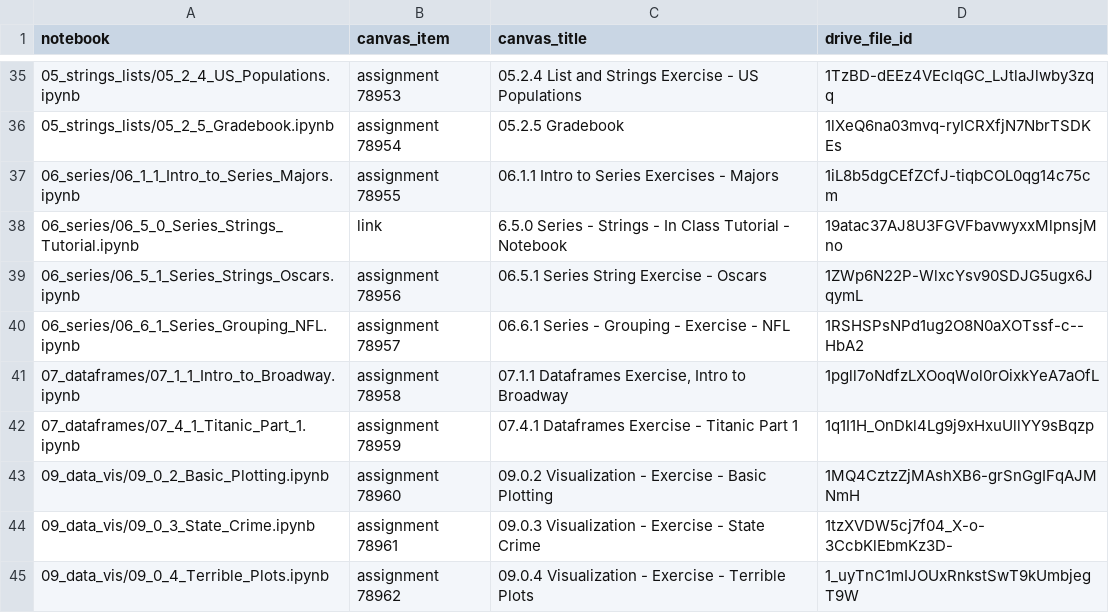
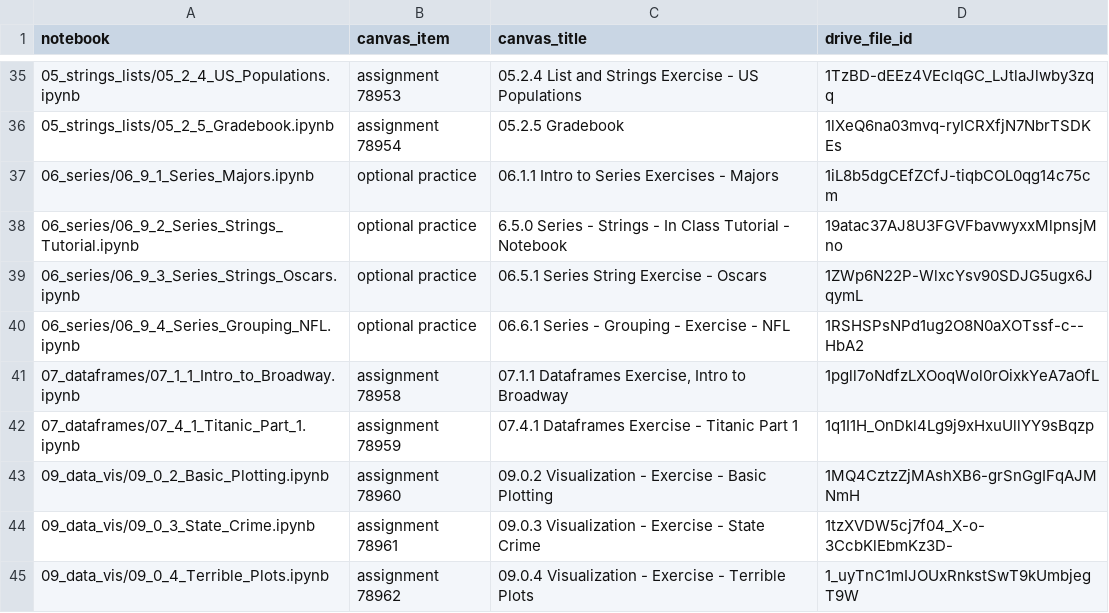
Before and after one commit to bsheese/125, a CSV file: notebook_sources.csv, drawn as a sheet; only a part is shown, gaps mark what is left out.

Commit message:
Rebuild module 06 as a complete set of teaching notebooks
Add the Series content from the book and from 225, a new 06.5 on grouping, and practice
problems with feedback at the end of each notebook. Teach math between series and
alignment, and describe the statistics as describing majors and not graduates. Move the
older exercises to 06.9.x as optional practice and remove their submission forms.

```diff
--- a/notebook_sources.csv
+++ b/notebook_sources.csv
@@ -36,6 +36,6 @@ notebook,canvas_item,canvas_title,drive_file_id
 05_strings_lists/05_2_5_Gradebook.ipynb,assignment 78954,05.2.5 Gradebook,1lXeQ6na03mvq-ryICRXfjN7NbrTSDKEs
-06_series/06_1_1_Intro_to_Series_Majors.ipynb,assignment 78955,06.1.1 Intro to Series Exercises - Majors,1iL8b5dgCEfZCfJ-tiqbCOL0qg14c75cm
-06_series/06_5_0_Series_Strings_Tutorial.ipynb,link,6.5.0 Series - Strings - In Class Tutorial - Notebook,19atac37AJ8U3FGVFbavwyxxMlpnsjMno
-06_series/06_5_1_Series_Strings_Oscars.ipynb,assignment 78956,06.5.1 Series String Exercise - Oscars,1ZWp6N22P-WlxcYsv90SDJG5ugx6JqymL
-06_series/06_6_1_Series_Grouping_NFL.ipynb,assignment 78957,06.6.1 Series - Grouping - Exercise - NFL,1RSHSPsNPd1ug2O8N0aXOTssf-c--HbA2
+06_series/06_9_1_Series_Majors.ipynb,optional practice,06.1.1 Intro to Series Exercises - Majors,1iL8b5dgCEfZCfJ-tiqbCOL0qg14c75cm
+06_series/06_9_2_Series_Strings_Tutorial.ipynb,optional practice,6.5.0 Series - Strings - In Class Tutorial - Notebook,19atac37AJ8U3FGVFbavwyxxMlpnsjMno
+06_series/06_9_3_Series_Strings_Oscars.ipynb,optional practice,06.5.1 Series String Exercise - Oscars,1ZWp6N22P-WlxcYsv90SDJG5ugx6JqymL
+06_series/06_9_4_Series_Grouping_NFL.ipynb,optional practice,06.6.1 Series - Grouping - Exercise - NFL,1RSHSPsNPd1ug2O8N0aXOTssf-c--HbA2
 07_dataframes/07_1_1_Intro_to_Broadway.ipynb,assignment 78958,"07.1.1 Dataframes Exercise, Intro to Broadway",1pgll7oNdfzLXOoqWol0rOixkYeA7aOfL
```
Also changed, not shown: 10 other files.
